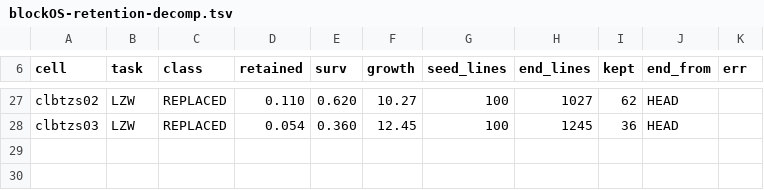
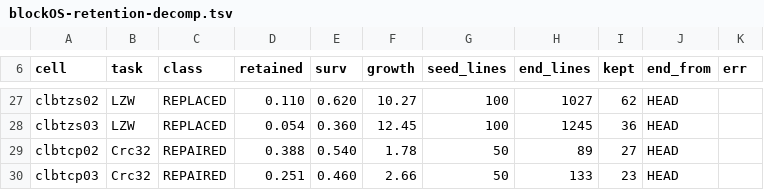
Before and after one commit to jyh/saltbench, a TSV file: evidence/claude-lane-blocks-2026-09-21/blockOS-retention-decomp.tsv, drawn as a sheet; only a part is shown, gaps mark what is left out; the diff names each change by its address in the sheet, - before the commit and + after, or states it on an @@ line.

```diff
--- a/evidence/claude-lane-blocks-2026-09-21/blockOS-retention-decomp.tsv
+++ b/evidence/claude-lane-blocks-2026-09-21/blockOS-retention-decomp.tsv
+row 29: clbtcp02 | Crc32 | REPAIRED | 0.388 | 0.540 | 1.78 | 50 | 89 | 27 | HEAD
+row 30: clbtcp03 | Crc32 | REPAIRED | 0.251 | 0.460 | 2.66 | 50 | 133 | 23 | HEAD
```
Also changed, not shown: evidence/claude-lane-blocks-2026-09-21/blockOS-cells.tsv, 2 other files.
